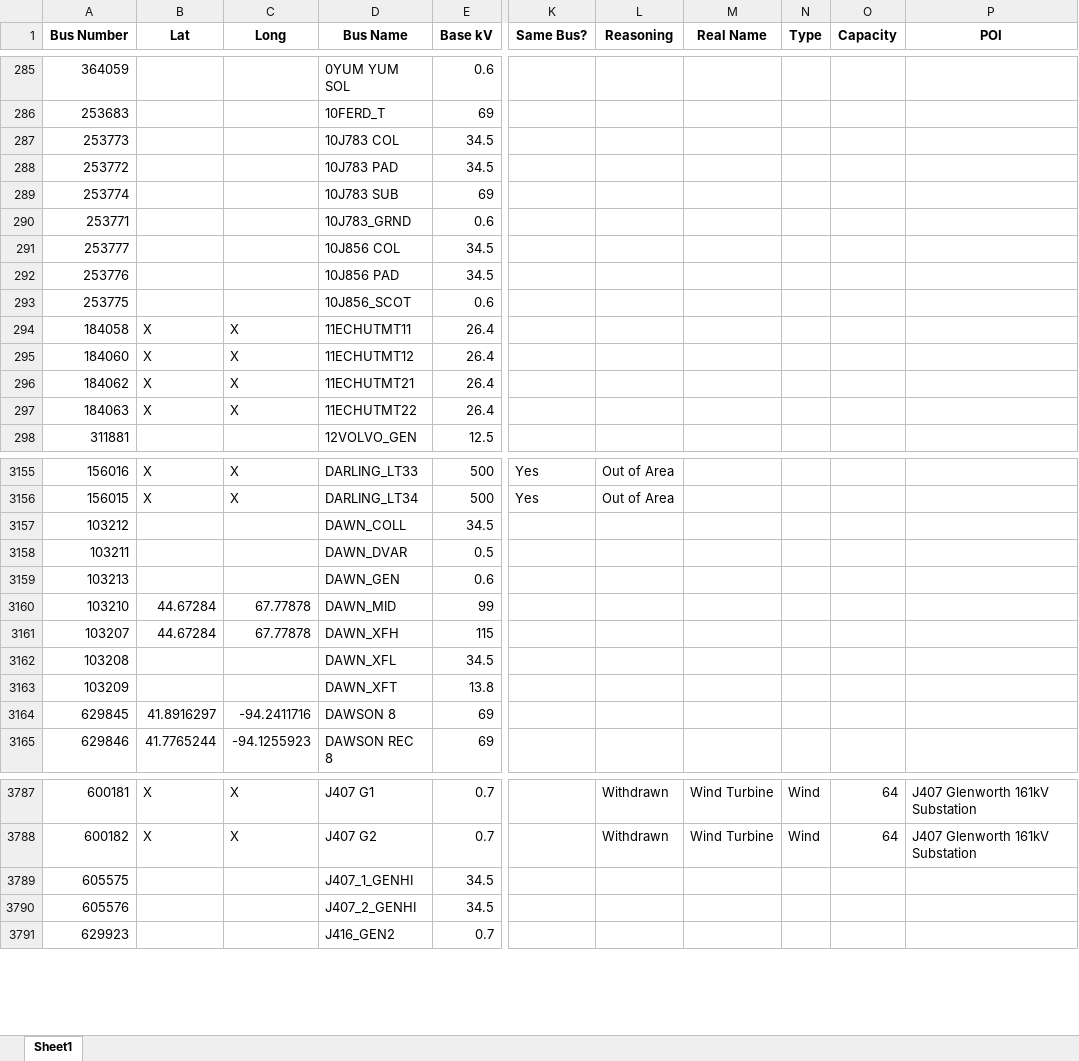
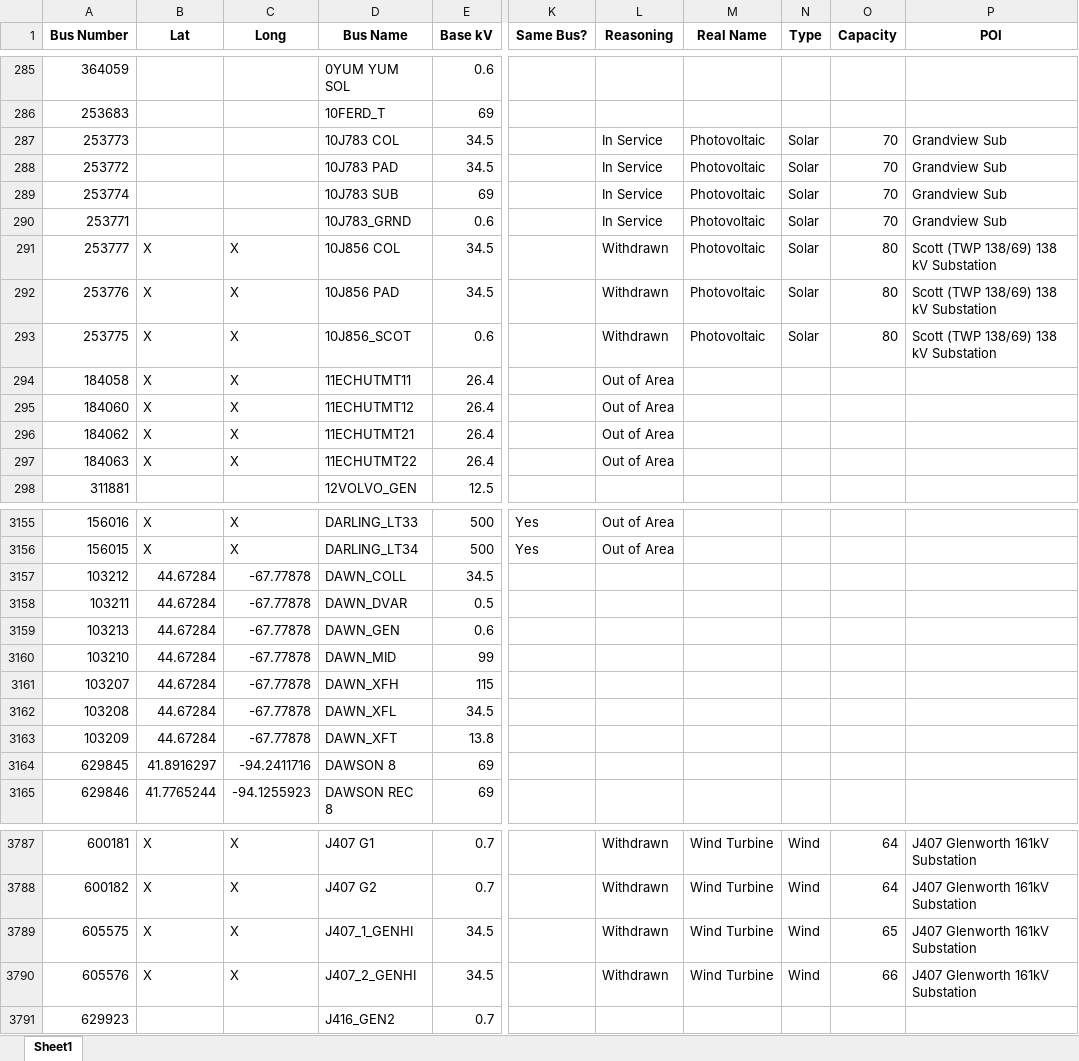
Before and after one commit to skasarab1/2025research, an Excel workbook: Missing_Buses.xlsx, sheet Sheet1, drawn as a sheet; only a part is shown, gaps mark what is left out; values as stored, in another font and other column widths than the file's, no borders; the diff covers the shown part only; the diff names each change by its address in the sheet, - before the commit and + after, or states it on an @@ line.

```diff
--- a/Missing_Buses.xlsx (sheet Sheet1)
+++ b/Missing_Buses.xlsx (sheet Sheet1)
-L287:L290 (Reasoning): (empty)
+L287:L290 (Reasoning): In Service
-M287:M293 (Real Name): (empty)
+M287:M293 (Real Name): Photovoltaic
-N287:N293 (Type): (empty)
+N287:N293 (Type): Solar
-O287:O290 (Capacity): (empty)
+O287:O290 (Capacity): 70
-P287:P290 (POI): (empty)
+P287:P290 (POI): Grandview Sub
-B291:B293 (Lat): (empty)
+B291:B293 (Lat): X
-C291:C293 (Long): (empty)
+C291:C293 (Long): X
-L291:L293 (Reasoning): (empty)
+L291:L293 (Reasoning): Withdrawn
-O291:O293 (Capacity): (empty)
+O291:O293 (Capacity): 80
-P291:P293 (POI): (empty)
+P291:P293 (POI): Scott (TWP 138/69) 138 kV Substation
-L294:L297 (Reasoning): (empty)
+L294:L297 (Reasoning): Out of Area
-B3157:B3159 (Lat): (empty)
+B3157:B3159 (Lat): 44.67284
-C3157:C3159 (Long): (empty)
+C3157:C3159 (Long): -67.77878
-C3160:C3161 (Long): 67.77878
+C3160:C3161 (Long): -67.77878
-B3162:B3163 (Lat): (empty)
+B3162:B3163 (Lat): 44.67284
-C3162:C3163 (Long): (empty)
+C3162:C3163 (Long): -67.77878
-B3789:B3790 (Lat): (empty)
+B3789:B3790 (Lat): X
-C3789:C3790 (Long): (empty)
+C3789:C3790 (Long): X
-L3789:L3790 (Reasoning): (empty)
+L3789:L3790 (Reasoning): Withdrawn
-M3789:M3790 (Real Name): (empty)
+M3789:M3790 (Real Name): Wind Turbine
-N3789:N3790 (Type): (empty)
+N3789:N3790 (Type): Wind
-O3789 (Capacity): (empty)
+O3789 (Capacity): 65
-P3789:P3790 (POI): (empty)
+P3789:P3790 (POI): J407 Glenworth 161kV Substation
-O3790 (Capacity): (empty)
+O3790 (Capacity): 66
```
Also changed, not shown: 287 edited cells elsewhere in this sheet.
